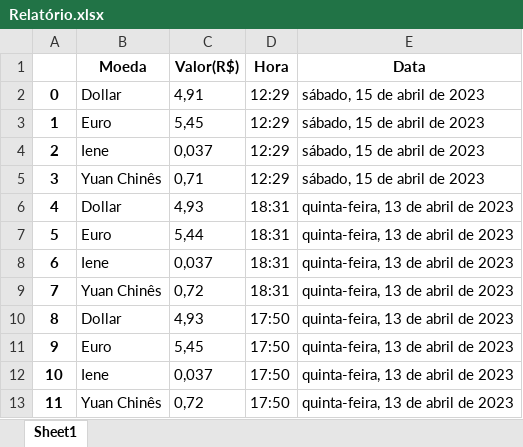
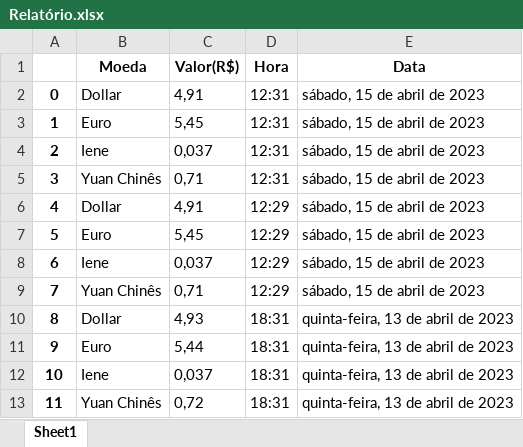
Before and after one commit to HunterLowBit/Rede_Pets, an Excel workbook: Relatório.xlsx, sheet Sheet1, drawn as a sheet; only a part is shown; the shorter side is filled out with more unchanged rows; values as stored, in another font and other column widths than the file's, no borders; addresses are those after the commit; the diff names each change by its address in the sheet, - before the commit and + after, or states it on an @@ line.

```diff
--- a/Relatório.xlsx (sheet Sheet1)
+++ b/Relatório.xlsx (sheet Sheet1)
+row 2: 0 | Dollar | 4,91 | 12:31 | sábado, 15 de abril de 2023
+row 3: 1 | Euro | 5,45 | 12:31 | sábado, 15 de abril de 2023
+row 4: 2 | Iene | 0,037 | 12:31 | sábado, 15 de abril de 2023
+row 5: 3 | Yuan Chinês | 0,71 | 12:31 | sábado, 15 de abril de 2023
@@ column A renumbered from row 6 down @@
```
Also changed, not shown: 3 other files.
